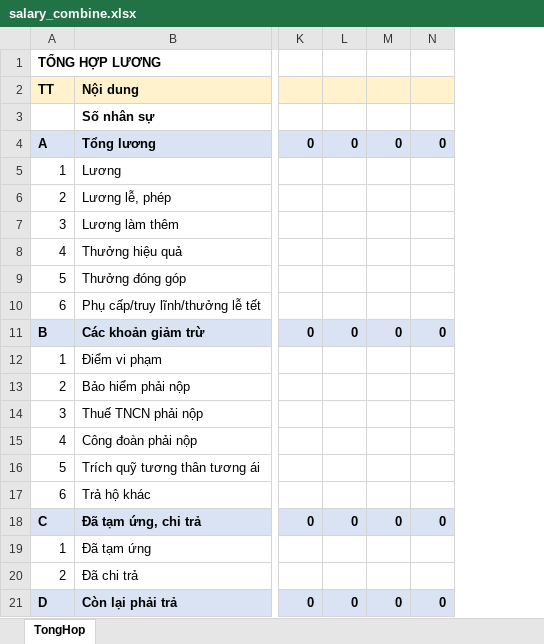
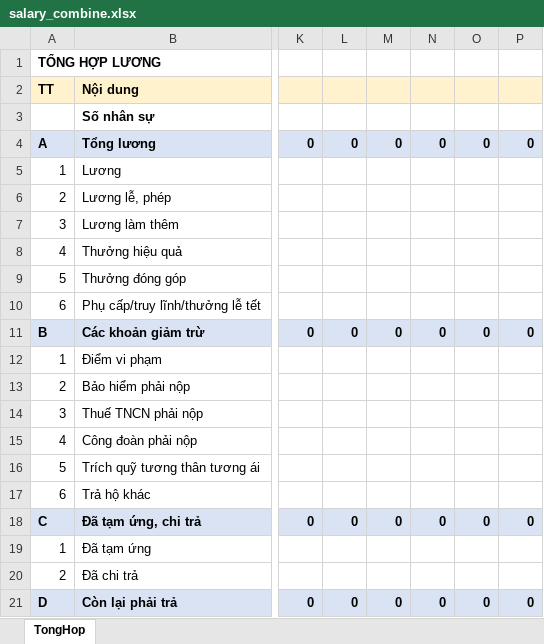
Before and after one commit to szen7dev/trixgo-cbs-micro, an Excel workbook: files/templates/excels/salary_combine.xlsx, sheet TongHop, drawn as a sheet; only a part is shown, gaps mark what is left out; values as stored, in another font and other column widths than the file's, no borders; the diff names each change by its address in the sheet, - before the commit and + after, or states it on an @@ line.

Commit message:
fix

```diff
--- a/files/templates/excels/salary_combine.xlsx (sheet TongHop)
+++ b/files/templates/excels/salary_combine.xlsx (sheet TongHop)
+column O, rows 4-21: 0 |  |  |  |  |  |  | 0 |  |  |  |  |  |  | 0 |  |  | 0
+column P, rows 4-21: 0 |  |  |  |  |  |  | 0 |  |  |  |  |  |  | 0 |  |  | 0
```
